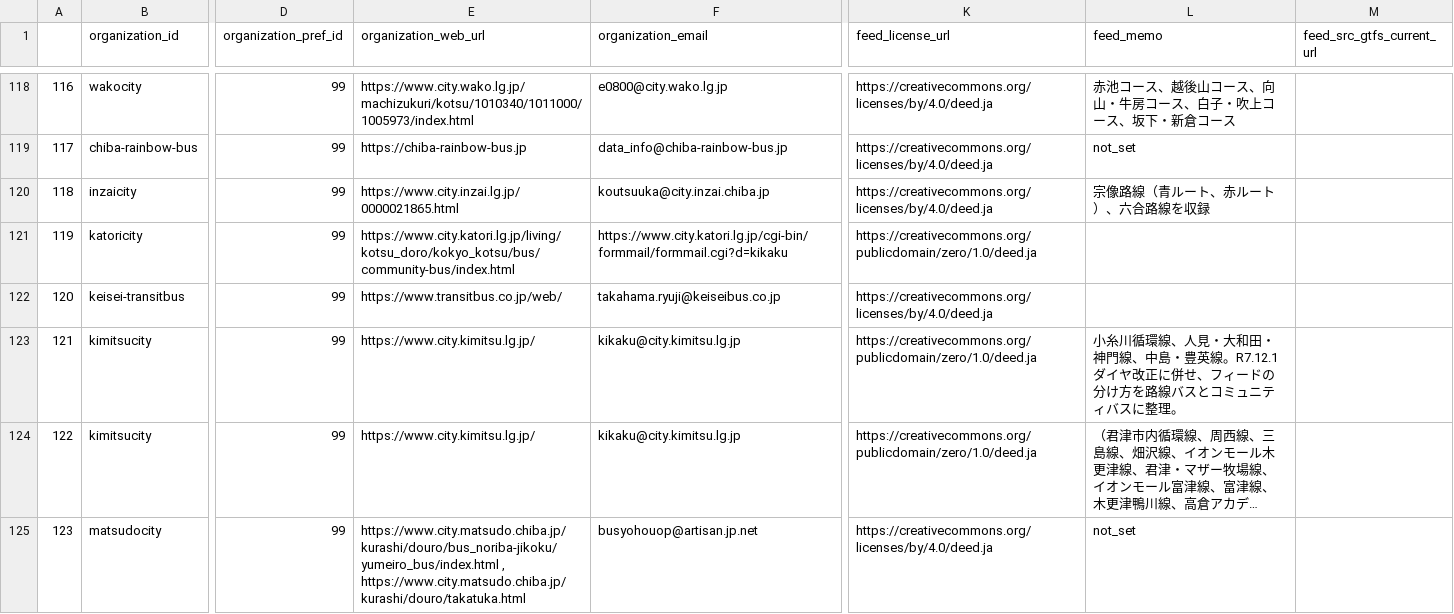
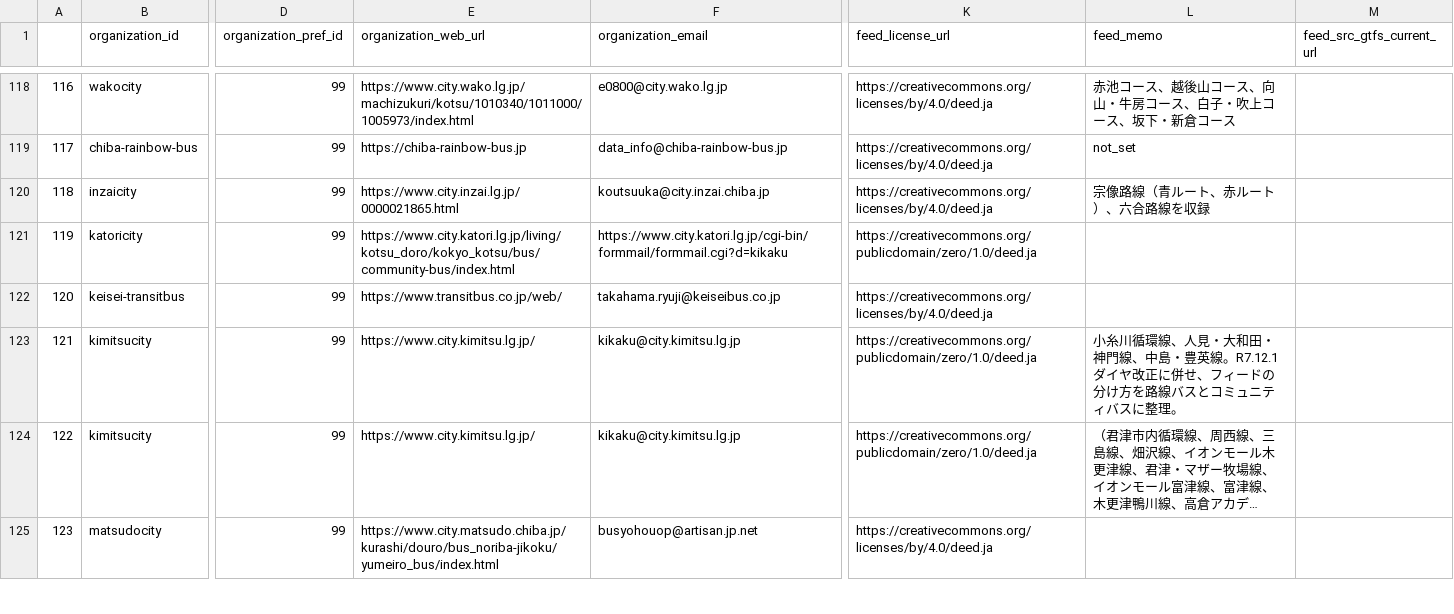
Before and after one commit to tshimada291/gtfs_repository_jp_feedcheck, a CSV file: gtfs_repository_jp_feedlist.csv, drawn as a sheet; only a part is shown, gaps mark what is left out; long unchanged cells end in …; the diff covers the shown part only; the diff names each change by its address in the sheet, - before the commit and + after, or states it on an @@ line.

```diff
--- a/gtfs_repository_jp_feedlist.csv
+++ b/gtfs_repository_jp_feedlist.csv
-E125 (organization_web_url): https://www.city.matsudo.chiba.jp/kurashi/douro/bus_noriba-jikoku/yumeiro_bus/index.html , https://www.city.matsudo.chiba.jp/kurashi/douro/takatuka.html
+E125 (organization_web_url): https://www.city.matsudo.chiba.jp/kurashi/douro/bus_noriba-jikoku/yumeiro_bus/index.html
-L125 (feed_memo): not_set
+L125 (feed_memo): (empty)
```
Also changed, not shown: 1 added row, 41 edited cells and row numbers in column A elsewhere in this file, 1 other file.
